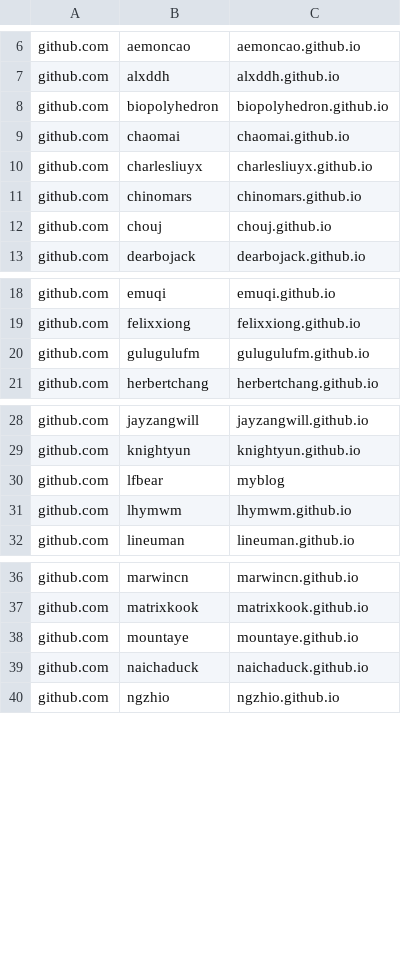
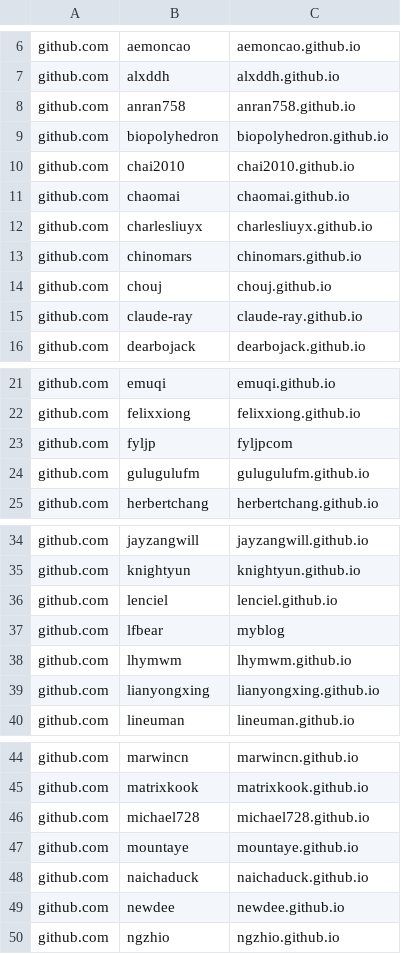
Before and after one commit to saveweb/Auto-backup-repo, a CSV file: repos.csv, drawn as a sheet; only a part is shown, gaps mark what is left out; the diff covers the shown part only; the diff names each change by its address in the sheet, - before the commit and + after, or states it on an @@ line.

```diff
--- a/repos.csv
+++ b/repos.csv
+row 8: github.com | anran758 | anran758.github.io
+row 10: github.com | chai2010 | chai2010.github.io
+row 15: github.com | claude-ray | claude-ray.github.io
+row 23: github.com | fyljp | fyljpcom
+row 36: github.com | lenciel | lenciel.github.io
+row 39: github.com | lianyongxing | lianyongxing.github.io
+row 46: github.com | michael728 | michael728.github.io
+row 49: github.com | newdee | newdee.github.io
```
Also changed, not shown: 4 added rows and 13 removed rows elsewhere in this file.
